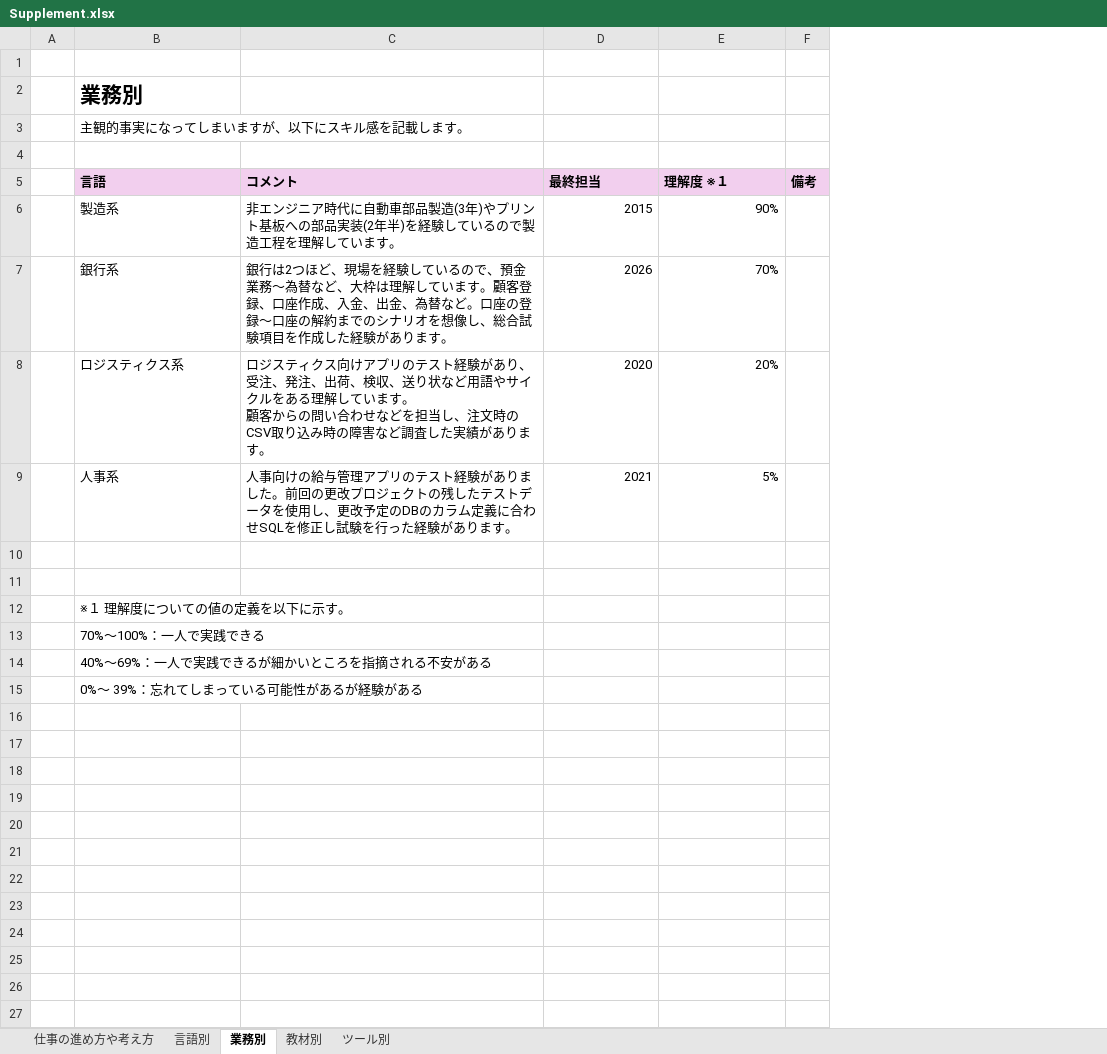
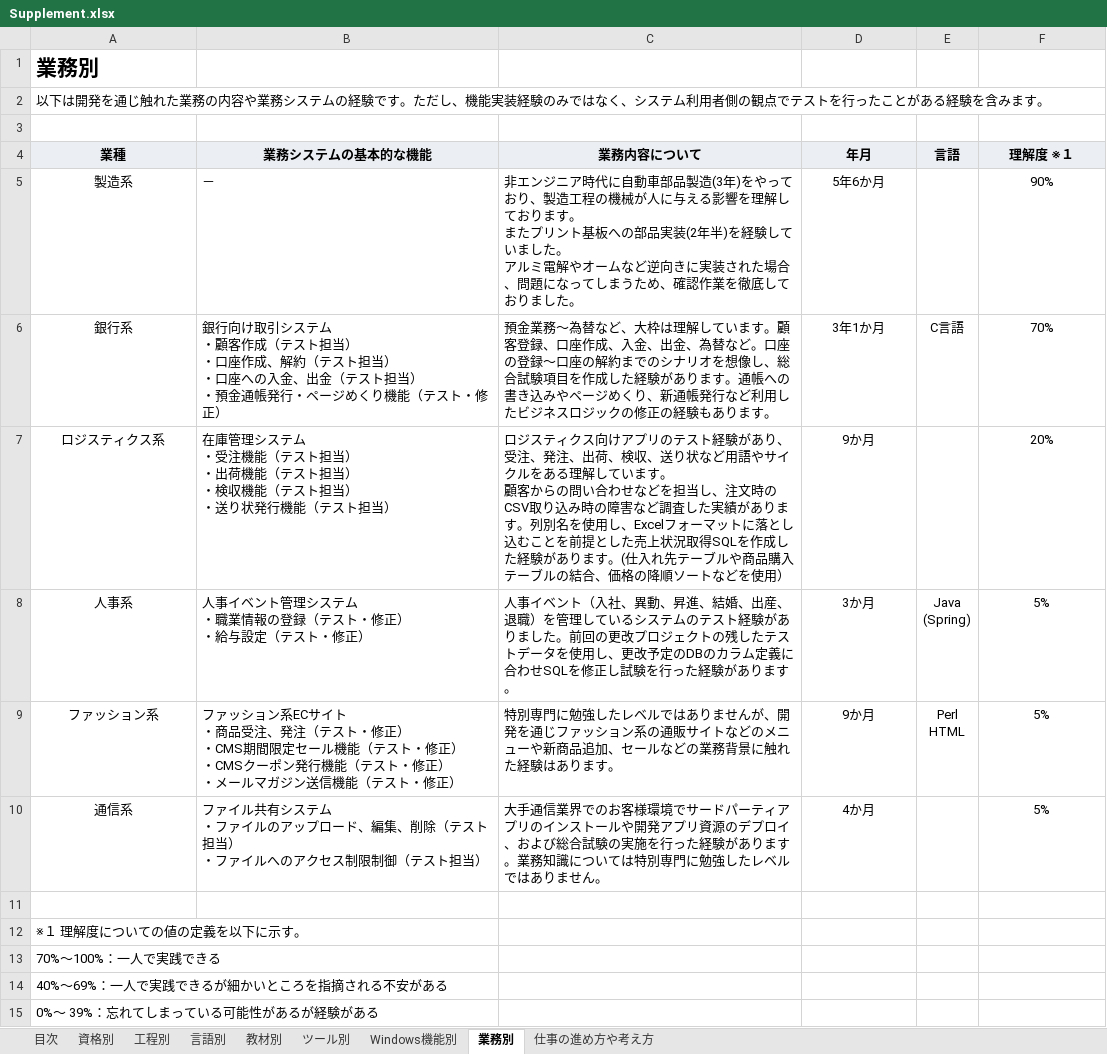
Before and after one commit to Test-Information/portfolio, an Excel workbook: 99_Others/Supplement.xlsx, sheet 業務別, drawn as a sheet; values as stored, in another font and other column widths than the file's, no borders; removed rows and columns are numbered as before the commit, all else as after; ↵ is a line break in a cell; the diff names each change by its address in the sheet, - before the commit and + after, or states it on an @@ line.

```diff
--- a/99_Others/Supplement.xlsx (sheet 業務別)
+++ b/99_Others/Supplement.xlsx (sheet 業務別)
+sheet tab: 目次
+sheet tab: 資格別
+sheet tab: 工程別
+sheet tab: Windows機能別
@@ sheet tab order changed: 目次 | 資格別 | 工程別 | 言語別 | 教材別 | ツール別 | Windows機能別 | 業務別 | 仕事の進め方や考え方 @@
-column A, empty
+column B (業務システムの基本的な機能), rows 5-9: － | 銀行向け取引システム ↵ ・顧客作成（テスト担当） ↵ ・口座作成、解約（テスト担当） ↵ ・口座への入金、出金（テスト担当） ↵ ・預金通帳発行・ページめくり機能（テスト・修正） | 在庫管理システム ↵ ・受注機能（テスト担当） ↵ ・出荷機能（テスト担当） ↵ ・検収機能（テスト担当） ↵ ・送り状発行機能（テスト担当） | 人事イベント管理システム ↵ ・職業情報の登録（テスト・修正） ↵ ・給与設定（テスト・修正） | ファッション系ECサイト ↵ ・商品受注、発注（テスト・修正） ↵ ・CMS期間限定セール機能（テスト・修正） ↵ ・CMSクーポン発行機能（テスト・修正） ↵ ・メールマガジン送信機能（テスト・修正）
+column E (言語), rows 6-9: C言語 |  | Java ↵ (Spring) | Perl ↵ HTML
-column F, empty
@@ row 2 moved to row 1: 業務別 @@
+row 2: 以下は開発を通じ触れた業務の内容や業務システムの経験です。ただし、機能実装経験のみではなく、システム利用者側の観点でテストを行ったことがある経験を含みます。
-row 3:  | 主観的事実になってしまいますが、以下にスキル感を記載します。
-row 4: (empty)
+row 4: 業種 | 業務システムの基本的な機能 | 業務内容について | 年月 | 言語 | 理解度 ※１
-A4 fill: none
+A4 fill: #EBEEF2
-C4:D4 fill: none
+C4:D4 fill: #EBEEF2
-F4 fill: none
+F4 fill: #EBEEF2
-row 5:  | 言語 | コメント | 最終担当 | 理解度 ※１ | 備考
-A5:A8 alignment: left
+A5:A8 alignment: center
-C5 (業務内容について): …造(3年)やプリント基板への部品実装(2年半)を経験しているので製造工程を理解しています。
+C5 (業務内容について): …造(3年)をやっており、製造工程の機械が人に与える影響を理解しております。 ↵ またプリント基板への部品実装(2年半)を経験していました。 ↵ アルミ電解やオームなど逆向きに実装された場合、問題になってしまうため、確認作業を徹底しておりました。
-D5 (年月): 2015
+D5 (年月): 5年6か月
-D5:D8 alignment: right
+D5:D8 alignment: center
-F5:F8 alignment: right
+F5:F8 alignment: center
-C6 (業務内容について): 銀行は2つほど、現場を経験しているので、預金業務～為替など、大枠は理解しています。顧客登録、口座作成、入金、出金、為替など。口座の登録～口座の解約までのシナリオを想像し、総合試験項目を作成した経験があります…
+C6 (業務内容について): 預金業務～為替など、大枠は理解しています。顧客登録、口座作成、入金、出金、為替など。口座の登録～口座の解約までのシナリオを想像し、総合試験項目を作成した経験があります。通帳への書き込みやページめくり、新通帳発行など利用したビジネスロジックの修正の経験もあります…
-D6 (年月): 2026
+D6 (年月): 3年1か月
-C7 (業務内容について): …ります。
+C7 (業務内容について): …ります。列別名を使用し、Excelフォーマットに落とし込むことを前提とした売上状況取得SQLを作成した経験があります。(仕入れ先テーブルや商品購入テーブルの結合、価格の降順ソートなどを使用）
-D7 (年月): 2020
+D7 (年月): 9か月
-C8 (業務内容について): 人事向けの給与管理アプリのテスト…
+C8 (業務内容について): 人事イベント（入社、異動、昇進、結婚、出産、退職）を管理しているシステムのテスト…
-D8 (年月): 2021
+D8 (年月): 3か月
-row 9: (empty)
+row 9: ファッション系 | ファッション系ECサイト ↵ ・商品受注、発注（テスト・修正） ↵ ・CMS期間限定セール機能（テスト・修正） ↵ ・CMSクーポン発行機能（テスト・修正） ↵ ・メールマガジン送信機能（テスト・修正） | 特別専門に勉強したレベルではありませんが、開発を通じファッション系の通販サイトなどのメニューや新商品追加、セールなどの業務背景に触れた経験はあります。 | 9か月 | Perl ↵ HTML | 5%
+row 10: 通信系 | ファイル共有システム ↵ ・ファイルのアップロード、編集、削除（テスト担当） ↵ ・ファイルへのアクセス制限制御（テスト担当） | 大手通信業界でのお客様環境でサードパーティアプリのインストールや開発アプリ資源のデプロイ、および総合試験の実施を行った経験があります。業務知識については特別専門に勉強したレベルではありません。 | 4か月 |  | 5%
```
Also changed, not shown: sheet ツール別, sheet 教材別, sheet 言語別, sheet 仕事の進め方や考え方, 2 other files.
